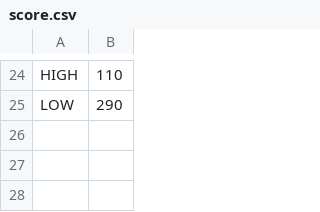
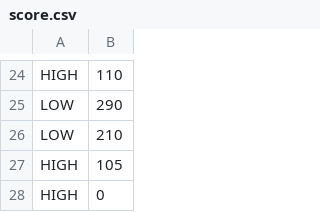
Before and after one commit to ishta-dem/space-shooter, a CSV file: score.csv, drawn as a sheet; only a part is shown, gaps mark what is left out.

```diff
--- a/score.csv
+++ b/score.csv
@@ -25 +25,4 @@ HIGH,110
 LOW,290
+LOW,210
+HIGH,105
+HIGH,0
```
Also changed, not shown: 1 other file.
